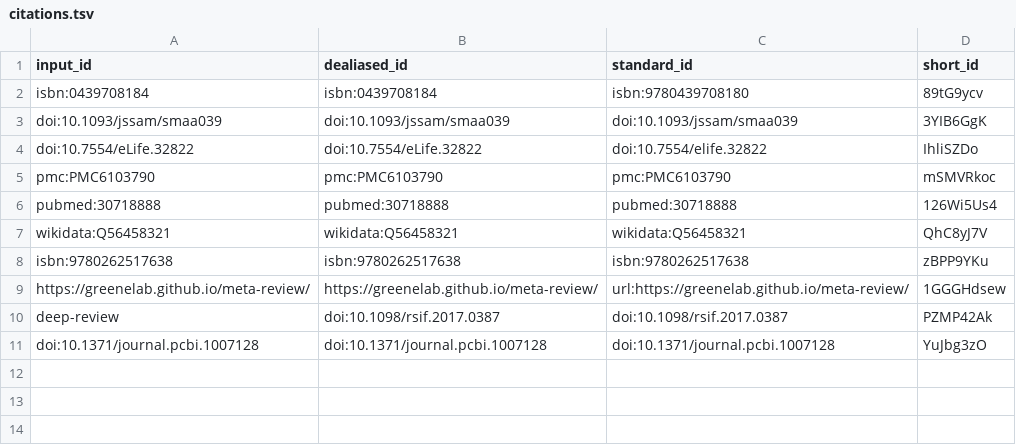
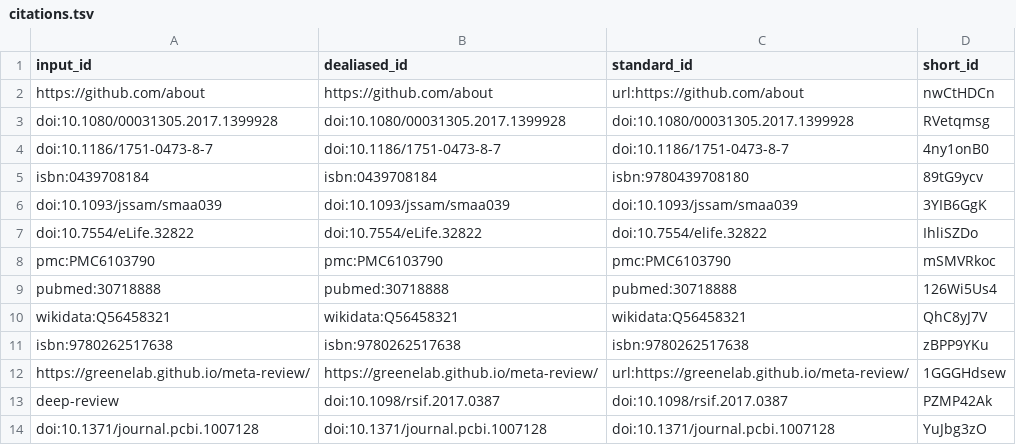
Before and after one commit to SORTEE-Github-Hackathon/manuscript, a TSV file: citations.tsv, drawn as a sheet.

Commit message:
Merge pull request #28 from SORTEE-Github-Hackathon/intro-edits-rco [ci skip]
This build is based on
https://github.com/SORTEE-Github-Hackathon/manuscript/commit/0f3bb2dda8527c280667c2c2c14620d988a3db88.

This commit was created by the following CI build and job:
https://github.com/SORTEE-Github-Hackathon/manuscript/commit/0f3bb2dda8527c280667c2c2c14620d988a3db88/checks
https://github.com/SORTEE-Github-Hackathon/manuscript/actions/runs/1617031757

```diff
--- a/citations.tsv
+++ b/citations.tsv
@@ -1,2 +1,5 @@
 input_id	dealiased_id	standard_id	short_id
+https://github.com/about	https://github.com/about	url:https://github.com/about	nwCtHDCn
+doi:10.1080/00031305.2017.1399928	doi:10.1080/00031305.2017.1399928	doi:10.1080/00031305.2017.1399928	RVetqmsg
+doi:10.1186/1751-0473-8-7	doi:10.1186/1751-0473-8-7	doi:10.1186/1751-0473-8-7	4ny1onB0
 isbn:0439708184	isbn:0439708184	isbn:9780439708180	89tG9ycv
```
Also changed, not shown: 7 other files.
